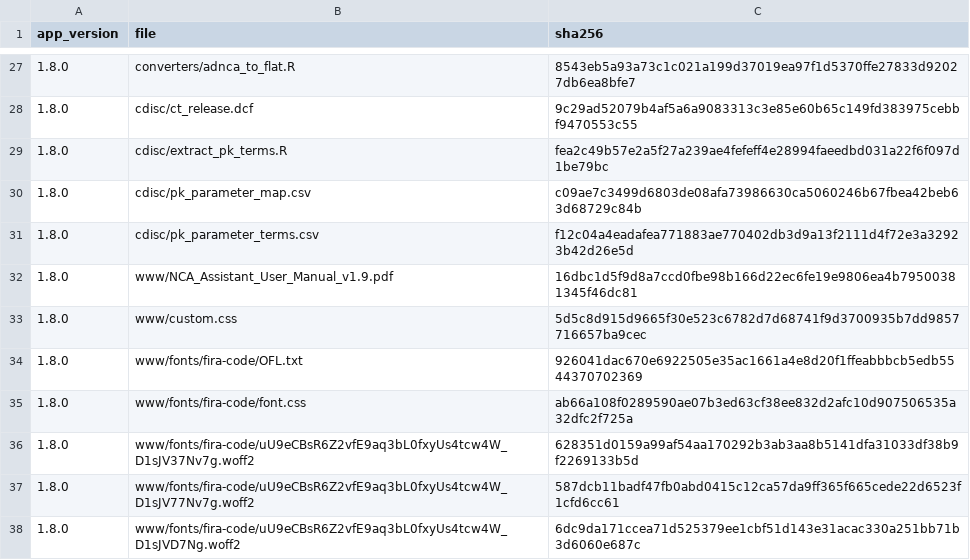
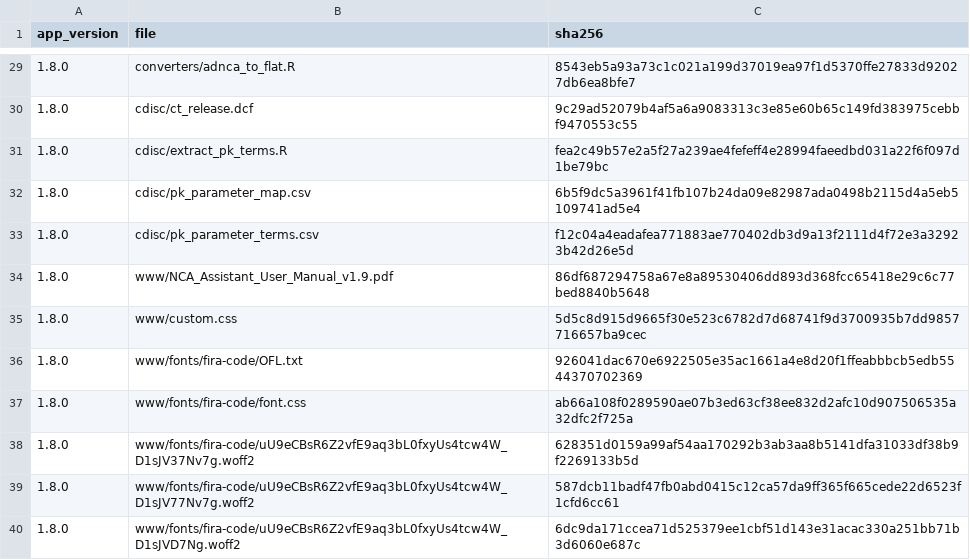
Before and after one commit to Robterheine/ncaassistant, a CSV file: validation/release_manifest.csv, drawn as a sheet; only a part is shown, gaps mark what is left out; the diff covers the shown part only.

```diff
--- a/validation/release_manifest.csv
+++ b/validation/release_manifest.csv
@@ -29,5 +31,5 @@
 "1.8.0","cdisc/extract_pk_terms.R","fea2c49b57e2a5f27a239ae4fefeff4e28994faeedbd031a22f6f097d1be79bc"
-"1.8.0","cdisc/pk_parameter_map.csv","c09ae7c3499d6803de08afa73986630ca5060246b67fbea42beb63d68729c84b"
+"1.8.0","cdisc/pk_parameter_map.csv","6b5f9dc5a3961f41fb107b24da09e82987ada0498b2115d4a5eb5109741ad5e4"
 "1.8.0","cdisc/pk_parameter_terms.csv","f12c04a4eadafea771883ae770402db3d9a13f2111d4f72e3a32923b42d26e5d"
-"1.8.0","www/NCA_Assistant_User_Manual_v1.9.pdf","16dbc1d5f9d8a7ccd0fbe98b166d22ec6fe19e9806ea4b79500381345f46dc81"
+"1.8.0","www/NCA_Assistant_User_Manual_v1.9.pdf","86df687294758a67e8a89530406dd893d368fcc65418e29c6c77bed8840b5648"
 "1.8.0","www/custom.css","5d5c8d915d9665f30e523c6782d7d68741f9d3700935b7dd9857716657ba9cec"
```
Also changed, not shown: 2 added rows and 13 edited cells elsewhere in this file, 6 other files.
